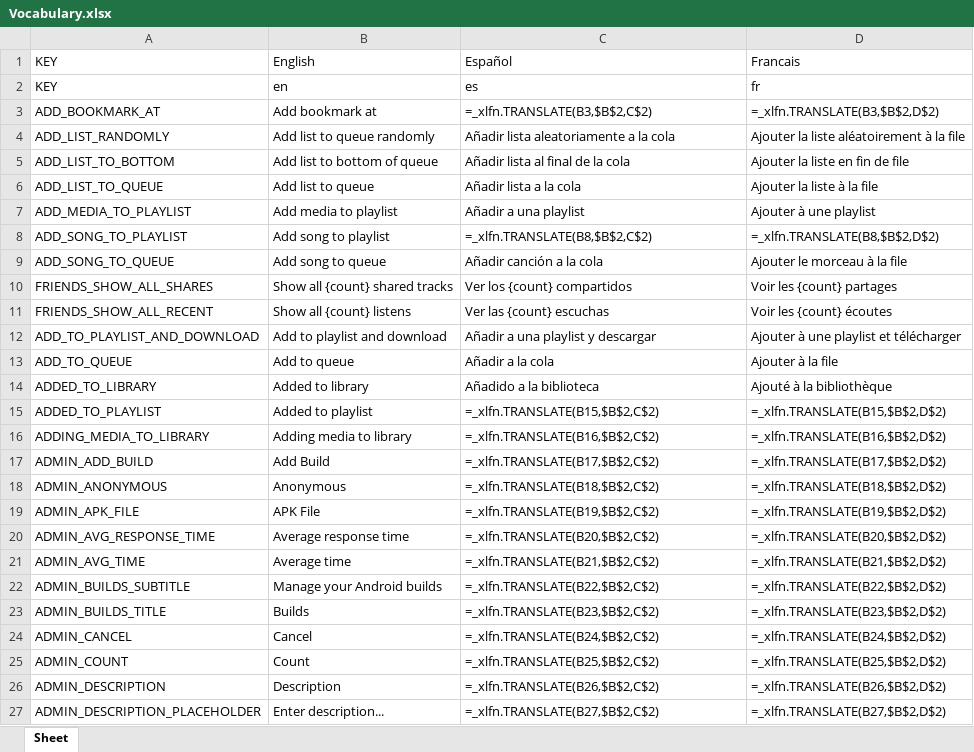
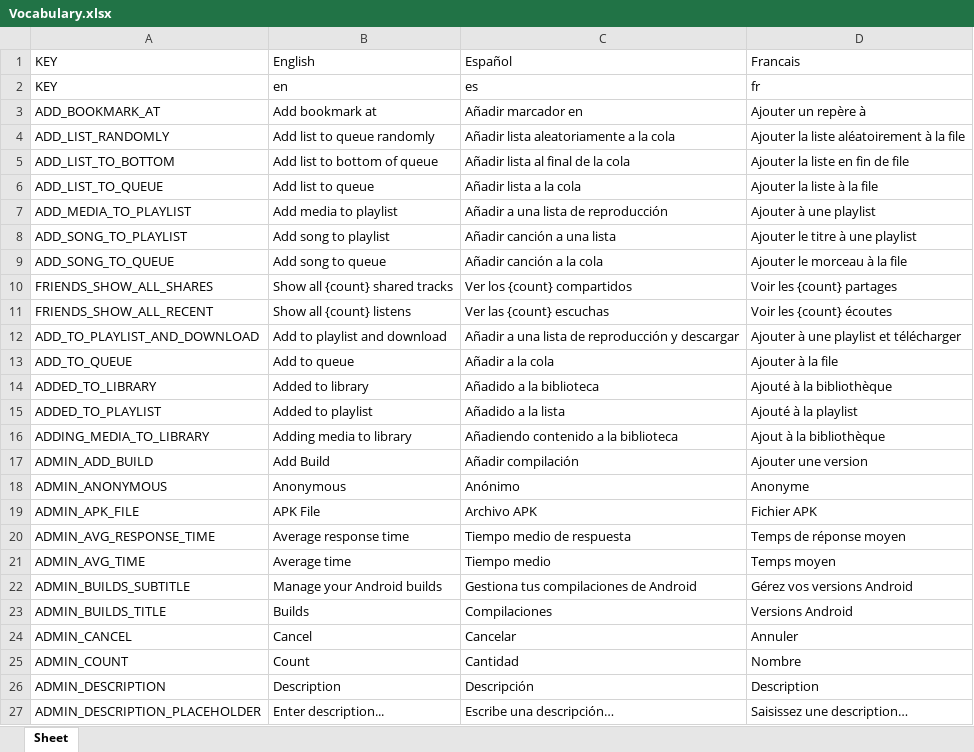
Before and after one commit to Icass1/rockit, an Excel workbook: Vocabulary.xlsx, sheet Sheet, drawn as a sheet; only a part is shown; values as stored, in another font and other column widths than the file's, no borders; formulas without a stored value are shown as written; table styles not drawn; the diff covers the shown part only; the diff names each change by its address in the sheet, - before the commit and + after, or states it on an @@ line.

```diff
--- a/Vocabulary.xlsx (sheet Sheet)
+++ b/Vocabulary.xlsx (sheet Sheet)
-C3: =_xlfn.TRANSLATE(B3,$B$2,C$2)
+C3: Añadir marcador en
-D3: =_xlfn.TRANSLATE(B3,$B$2,D$2)
+D3: Ajouter un repère à
-C7: Añadir a una playlist
+C7: Añadir a una lista de reproducción
-C8: =_xlfn.TRANSLATE(B8,$B$2,C$2)
+C8: Añadir canción a una lista
-D8: =_xlfn.TRANSLATE(B8,$B$2,D$2)
+D8: Ajouter le titre à une playlist
-C12: Añadir a una playlist y descargar
+C12: Añadir a una lista de reproducción y descargar
-C15: =_xlfn.TRANSLATE(B15,$B$2,C$2)
+C15: Añadido a la lista
-D15: =_xlfn.TRANSLATE(B15,$B$2,D$2)
+D15: Ajouté à la playlist
-C16: =_xlfn.TRANSLATE(B16,$B$2,C$2)
+C16: Añadiendo contenido a la biblioteca
-D16: =_xlfn.TRANSLATE(B16,$B$2,D$2)
+D16: Ajout à la bibliothèque
-C17: =_xlfn.TRANSLATE(B17,$B$2,C$2)
+C17: Añadir compilación
-D17: =_xlfn.TRANSLATE(B17,$B$2,D$2)
+D17: Ajouter une version
-C18: =_xlfn.TRANSLATE(B18,$B$2,C$2)
+C18: Anónimo
-D18: =_xlfn.TRANSLATE(B18,$B$2,D$2)
+D18: Anonyme
-C19: =_xlfn.TRANSLATE(B19,$B$2,C$2)
+C19: Archivo APK
-D19: =_xlfn.TRANSLATE(B19,$B$2,D$2)
+D19: Fichier APK
-C20: =_xlfn.TRANSLATE(B20,$B$2,C$2)
+C20: Tiempo medio de respuesta
-D20: =_xlfn.TRANSLATE(B20,$B$2,D$2)
+D20: Temps de réponse moyen
-C21: =_xlfn.TRANSLATE(B21,$B$2,C$2)
+C21: Tiempo medio
-D21: =_xlfn.TRANSLATE(B21,$B$2,D$2)
+D21: Temps moyen
-C22: =_xlfn.TRANSLATE(B22,$B$2,C$2)
+C22: Gestiona tus compilaciones de Android
-D22: =_xlfn.TRANSLATE(B22,$B$2,D$2)
+D22: Gérez vos versions Android
-C23: =_xlfn.TRANSLATE(B23,$B$2,C$2)
+C23: Compilaciones
-D23: =_xlfn.TRANSLATE(B23,$B$2,D$2)
+D23: Versions Android
-C24: =_xlfn.TRANSLATE(B24,$B$2,C$2)
+C24: Cancelar
-D24: =_xlfn.TRANSLATE(B24,$B$2,D$2)
+D24: Annuler
-C25: =_xlfn.TRANSLATE(B25,$B$2,C$2)
+C25: Cantidad
-D25: =_xlfn.TRANSLATE(B25,$B$2,D$2)
+D25: Nombre
-C26: =_xlfn.TRANSLATE(B26,$B$2,C$2)
+C26: Descripción
-D26: =_xlfn.TRANSLATE(B26,$B$2,D$2)
+D26: Description
-C27: =_xlfn.TRANSLATE(B27,$B$2,C$2)
+C27: Escribe una descripción…
-D27: =_xlfn.TRANSLATE(B27,$B$2,D$2)
+D27: Saisissez une description…
```
Also changed, not shown: 78 added rows and 868 edited cells elsewhere in this sheet, 46 other files.
